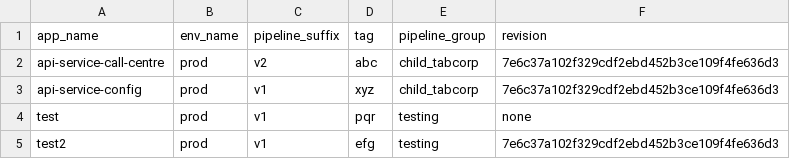
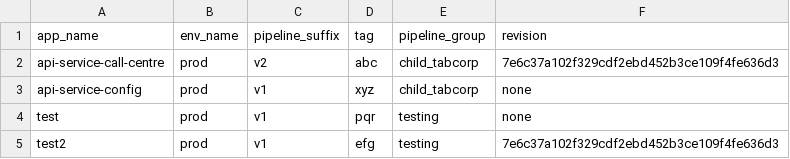
Before and after one commit to pratishthavermattn/Jenkins, a CSV file: gocd.csv, drawn as a sheet.

Commit message:
Update gocd.csv

```diff
--- a/gocd.csv
+++ b/gocd.csv
@@ -2,3 +2,3 @@ app_name,env_name,pipeline_suffix,tag,pipeline_group,revision
 api-service-call-centre,prod,v2,abc,child_tabcorp,7e6c37a102f329cdf2ebd452b3ce109f4fe636d3
-api-service-config,prod,v1,xyz,child_tabcorp,7e6c37a102f329cdf2ebd452b3ce109f4fe636d3
+api-service-config,prod,v1,xyz,child_tabcorp,none
 test,prod,v1,pqr,testing,none
```
